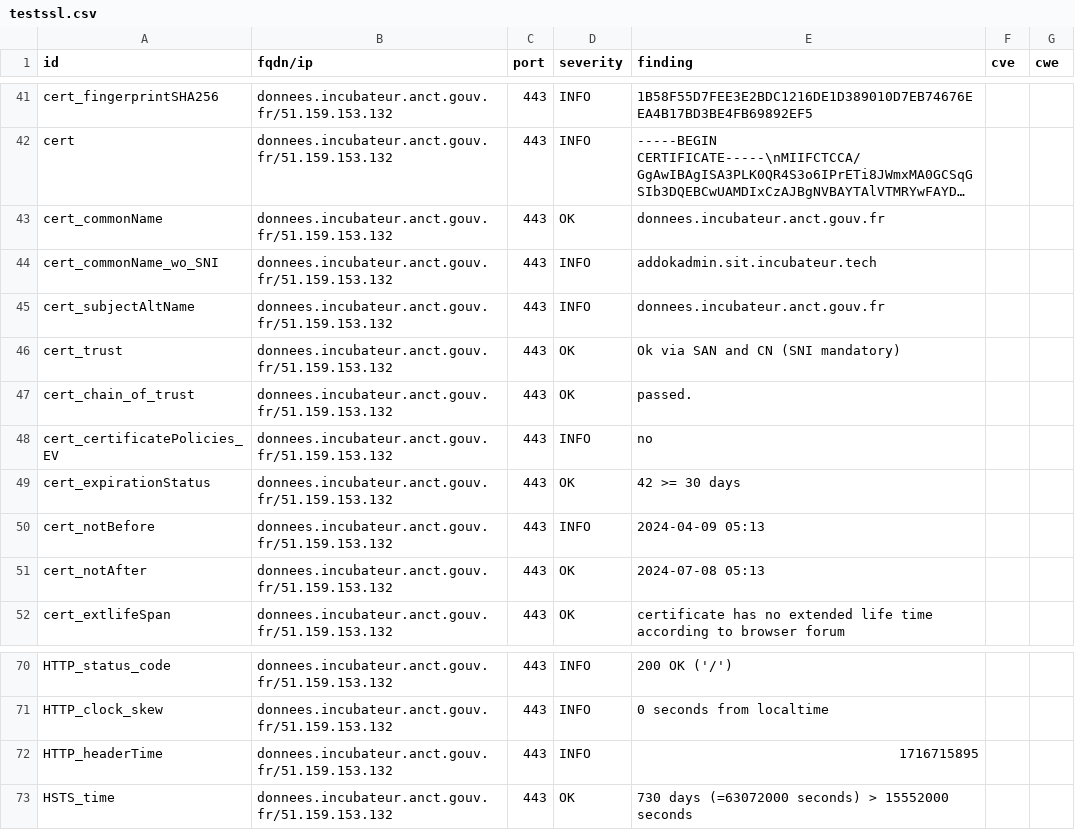
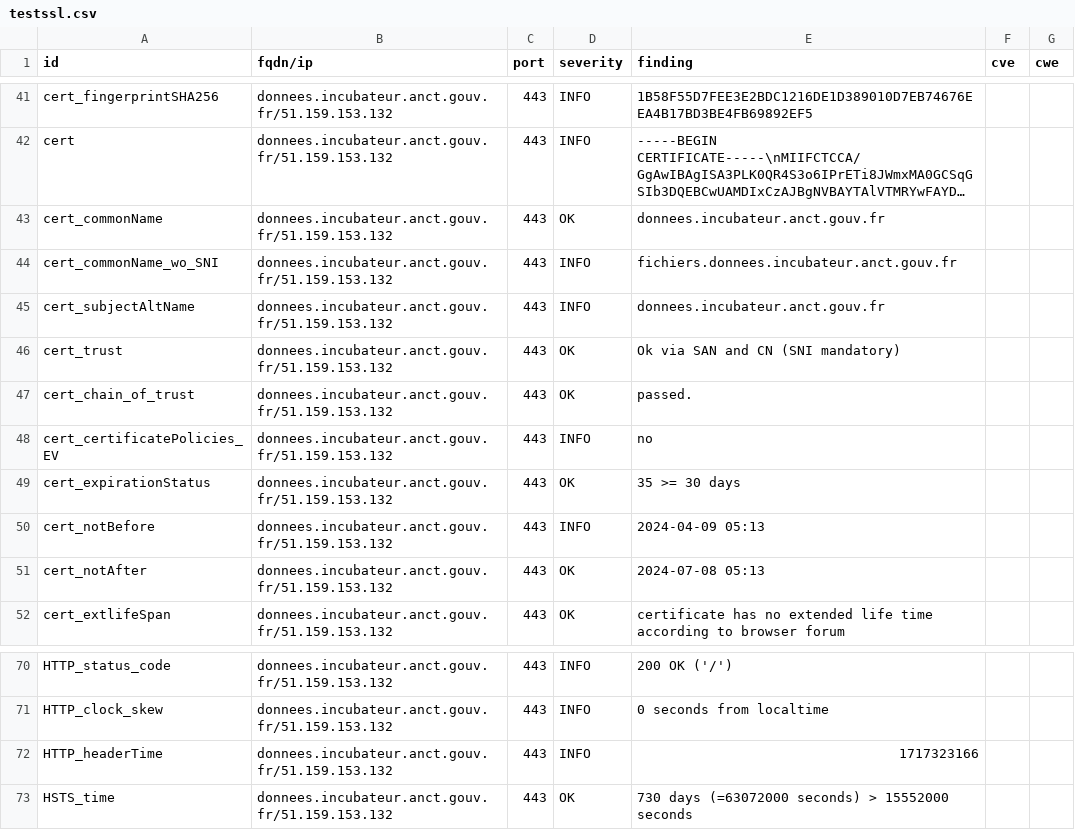
Before and after one commit to pmallein/dashlord, a CSV file: results/aHR0cHM6Ly9kb25uZWVzLmluY3ViYXRldXIuYW5jdC5nb3V2LmZy/testssl.csv, drawn as a sheet; only a part is shown, gaps mark what is left out; long unchanged cells end in ….

Commit message:
update: https://donnees.incubateur.anct.gouv.fr

```diff
--- a/results/aHR0cHM6Ly9kb25uZWVzLmluY3ViYXRldXIuYW5jdC5nb3V2LmZy/testssl.csv
+++ b/results/aHR0cHM6Ly9kb25uZWVzLmluY3ViYXRldXIuYW5jdC5nb3V2LmZy/testssl.csv
@@ -43,3 +43,3 @@
 "cert_commonName","donnees.incubateur.anct.gouv.fr/51.159.153.132","443","OK","donnees.incubateur.anct.gouv.fr","",""
-"cert_commonName_wo_SNI","donnees.incubateur.anct.gouv.fr/51.159.153.132","443","INFO","addokadmin.sit.incubateur.tech","",""
+"cert_commonName_wo_SNI","donnees.incubateur.anct.gouv.fr/51.159.153.132","443","INFO","fichiers.donnees.incubateur.anct.gouv.fr","",""
 "cert_subjectAltName","donnees.incubateur.anct.gouv.fr/51.159.153.132","443","INFO","donnees.incubateur.anct.gouv.fr","",""
@@ -48,3 +48,3 @@
 "cert_certificatePolicies_EV","donnees.incubateur.anct.gouv.fr/51.159.153.132","443","INFO","no","",""
-"cert_expirationStatus","donnees.incubateur.anct.gouv.fr/51.159.153.132","443","OK","42 >= 30 days","",""
+"cert_expirationStatus","donnees.incubateur.anct.gouv.fr/51.159.153.132","443","OK","35 >= 30 days","",""
 "cert_notBefore","donnees.incubateur.anct.gouv.fr/51.159.153.132","443","INFO","2024-04-09 05:13","",""
@@ -71,3 +71,3 @@
 "HTTP_clock_skew","donnees.incubateur.anct.gouv.fr/51.159.153.132","443","INFO","0 seconds from localtime","",""
-"HTTP_headerTime","donnees.incubateur.anct.gouv.fr/51.159.153.132","443","INFO","1716715895","",""
+"HTTP_headerTime","donnees.incubateur.anct.gouv.fr/51.159.153.132","443","INFO","1717323166","",""
 "HSTS_time","donnees.incubateur.anct.gouv.fr/51.159.153.132","443","OK","730 days (=63072000 seconds) > 15552000 seconds","",""
```
Also changed, not shown: 14 other files.
